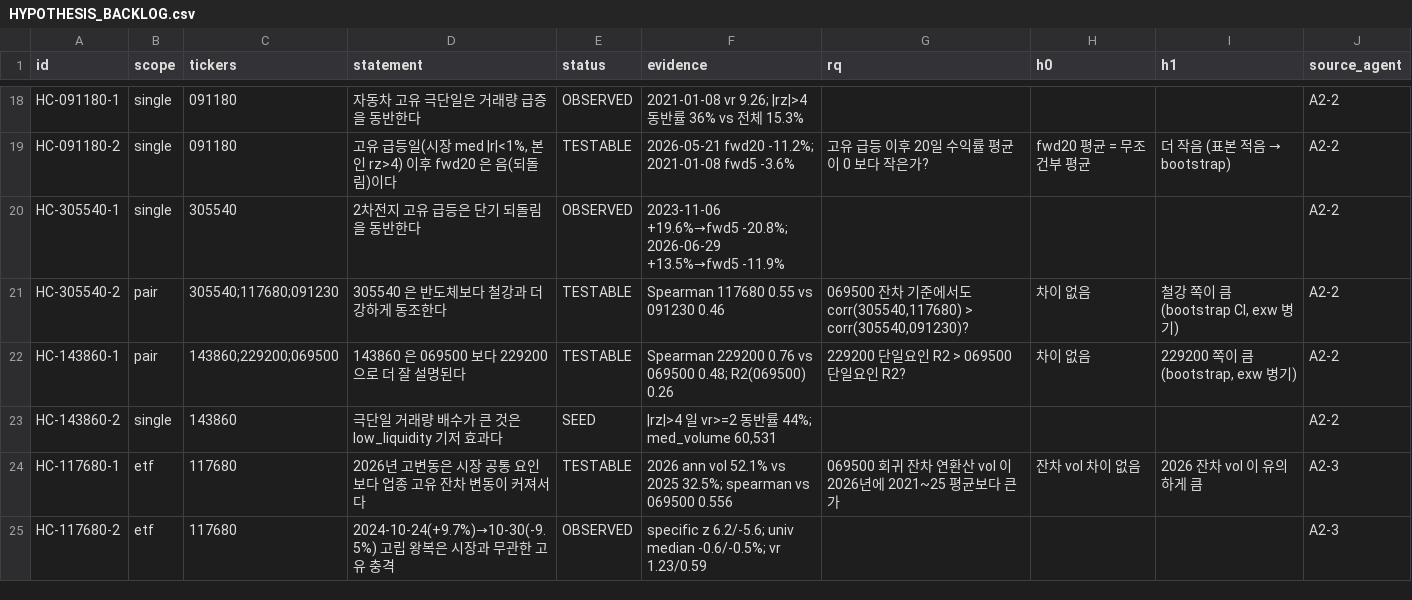
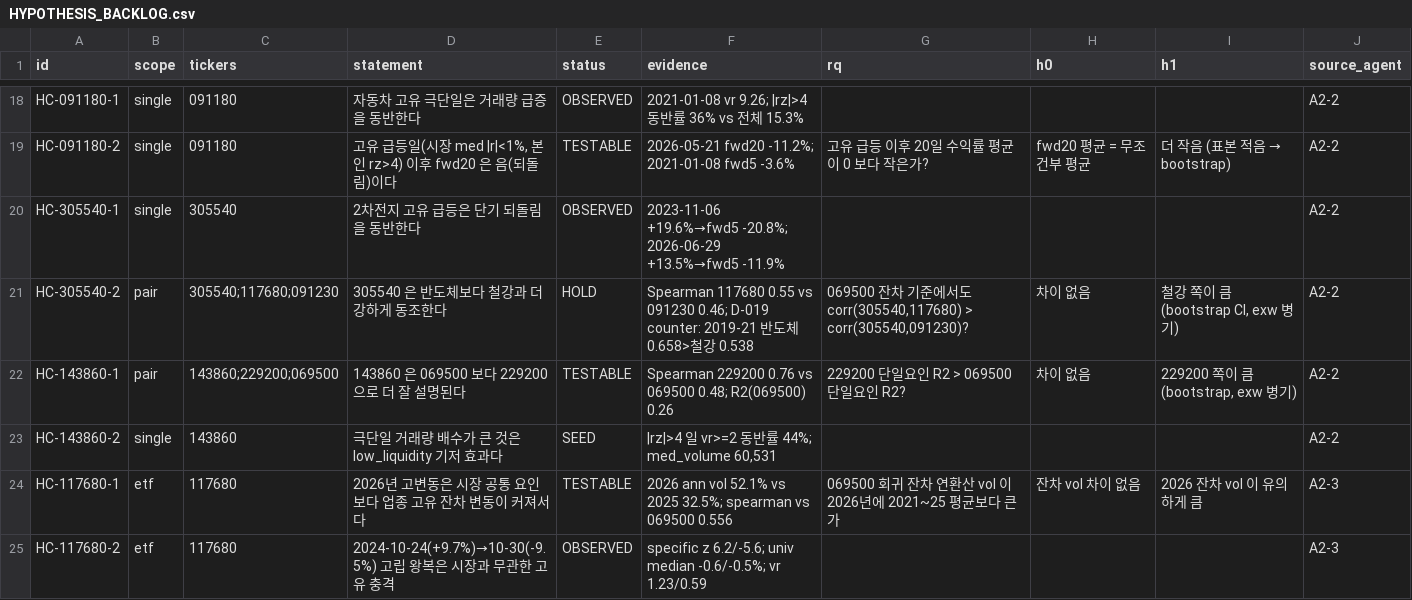
Before and after one commit to Siegfriex/SA_ETF, a CSV file: reports/HYPOTHESIS_BACKLOG.csv, drawn as a sheet; only a part is shown, gaps mark what is left out.

```diff
--- a/reports/HYPOTHESIS_BACKLOG.csv
+++ b/reports/HYPOTHESIS_BACKLOG.csv
@@ -20,3 +20,3 @@ HC-091180-2,single,091180,"고유 급등일(시장 med |r|<1%, 본인 rz>4) 이
 HC-305540-1,single,305540,2차전지 고유 급등은 단기 되돌림을 동반한다,OBSERVED,2023-11-06 +19.6%→fwd5 -20.8%; 2026-06-29 +13.5%→fwd5 -11.9%,,,,A2-2
-HC-305540-2,pair,305540;117680;091230,305540 은 반도체보다 철강과 더 강하게 동조한다,TESTABLE,Spearman 117680 0.55 vs 091230 0.46,"069500 잔차 기준에서도 corr(305540,117680) > corr(305540,091230)?",차이 없음,"철강 쪽이 큼 (bootstrap CI, exw 병기)",A2-2
+HC-305540-2,pair,305540;117680;091230,305540 은 반도체보다 철강과 더 강하게 동조한다,HOLD,Spearman 117680 0.55 vs 091230 0.46; D-019 counter: 2019-21 반도체 0.658>철강 0.538,"069500 잔차 기준에서도 corr(305540,117680) > corr(305540,091230)?",차이 없음,"철강 쪽이 큼 (bootstrap CI, exw 병기)",A2-2
 HC-143860-1,pair,143860;229200;069500,143860 은 069500 보다 229200 으로 더 잘 설명된다,TESTABLE,Spearman 229200 0.76 vs 069500 0.48; R2(069500) 0.26,229200 단일요인 R2 > 069500 단일요인 R2?,차이 없음,"229200 쪽이 큼 (bootstrap, exw 병기)",A2-2
```
Also changed, not shown: 6 other files.
